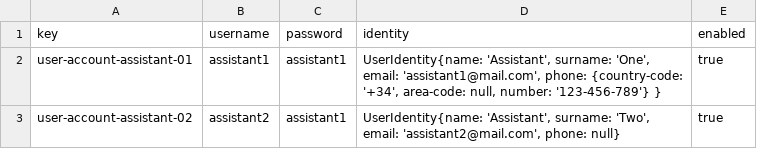
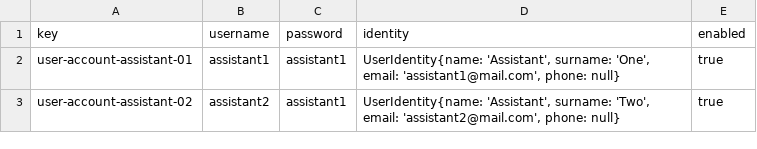
Before and after one commit to marolmmar1/C2.X02, a CSV file: src/main/webapp/WEB-INF/resources/sample-data/user-account.csv, drawn as a sheet.

```diff
--- a/src/main/webapp/WEB-INF/resources/sample-data/user-account.csv
+++ b/src/main/webapp/WEB-INF/resources/sample-data/user-account.csv
@@ -1,3 +1,3 @@
 key,username,password,identity,enabled
-user-account-assistant-01,assistant1,assistant1,"UserIdentity{name: 'Assistant', surname: 'One', email: 'assistant1@mail.com', phone: {country-code: '+34', area-code: null, number: '123-456-789'} }",true
+user-account-assistant-01,assistant1,assistant1,"UserIdentity{name: 'Assistant', surname: 'One', email: 'assistant1@mail.com', phone: null}",true
 user-account-assistant-02,assistant2,assistant1,"UserIdentity{name: 'Assistant', surname: 'Two', email: 'assistant2@mail.com', phone: null}",true
```
Also changed, not shown: src/main/webapp/WEB-INF/resources/sample-data/assistant.csv, 7 other files.
